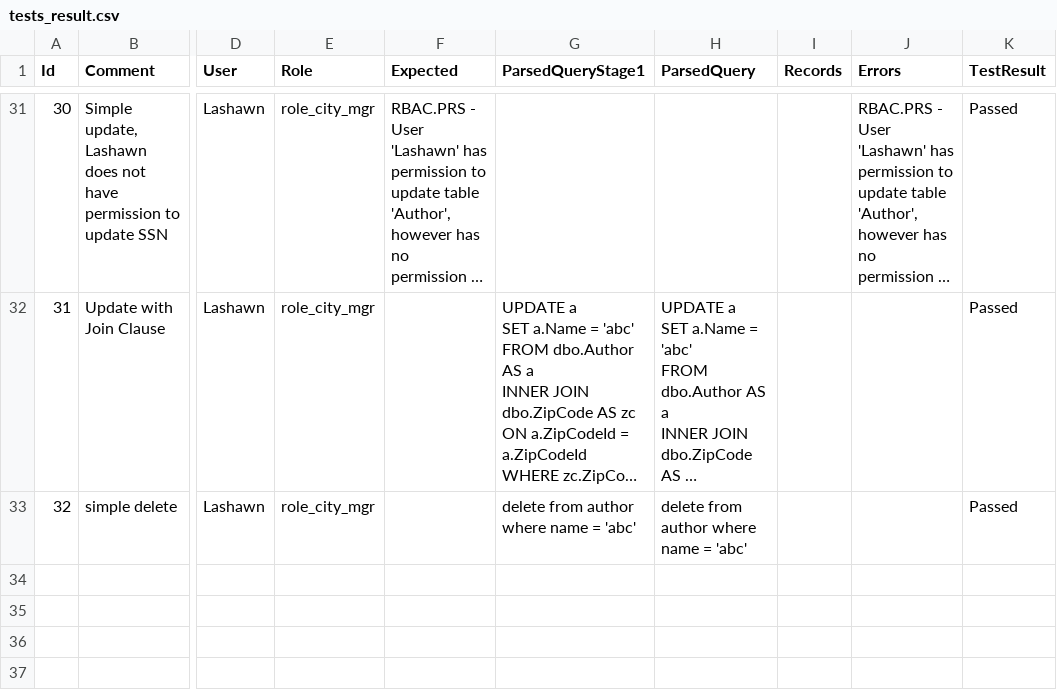
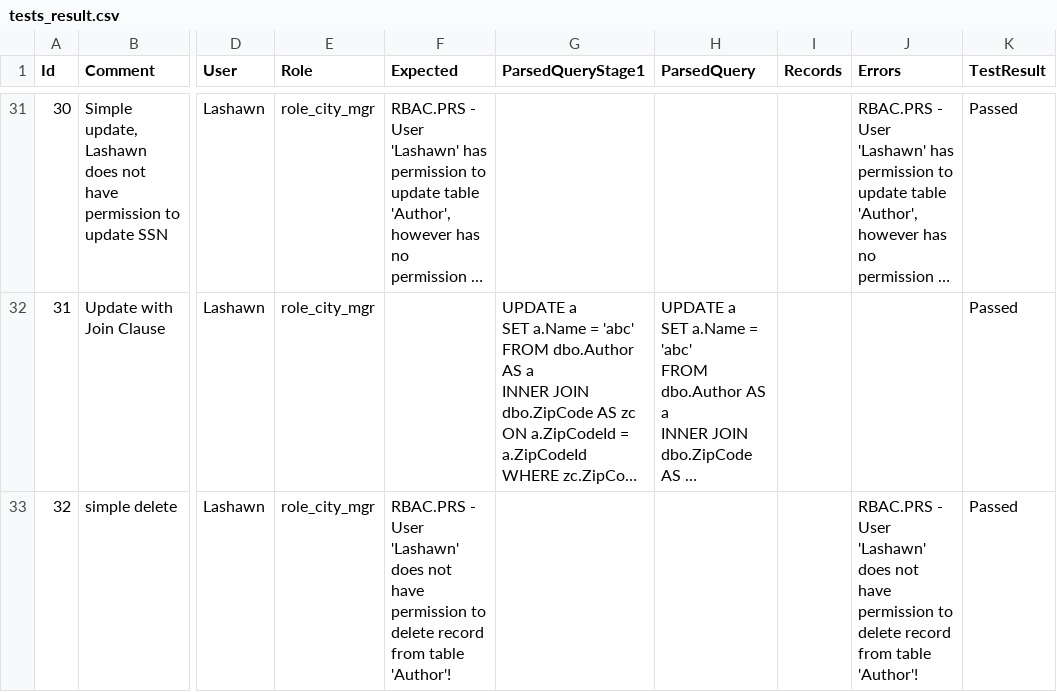
Before and after one commit to eyedia/aarbac, a CSV file: Eyedia.Aarbac.Command/Samples/Books/tests_result.csv, drawn as a sheet; only a part is shown, gaps mark what is left out; long unchanged cells end in …; the diff names each change by its address in the sheet, - before the commit and + after, or states it on an @@ line.

```diff
--- a/Eyedia.Aarbac.Command/Samples/Books/tests_result.csv
+++ b/Eyedia.Aarbac.Command/Samples/Books/tests_result.csv
-F33 (Expected): (empty)
+F33 (Expected): RBAC.PRS - User 'Lashawn' does not have permission to delete record from table 'Author'!
-G33 (ParsedQueryStage1): delete from author where name = 'abc'
+G33 (ParsedQueryStage1): (empty)
-H33 (ParsedQuery): delete from author where name = 'abc'
+H33 (ParsedQuery): (empty)
-J33 (Errors): (empty)
+J33 (Errors): RBAC.PRS - User 'Lashawn' does not have permission to delete record from table 'Author'!
```
Also changed, not shown: Eyedia.Aarbac.Command/Samples/Books/tests.csv, 9 other files.
